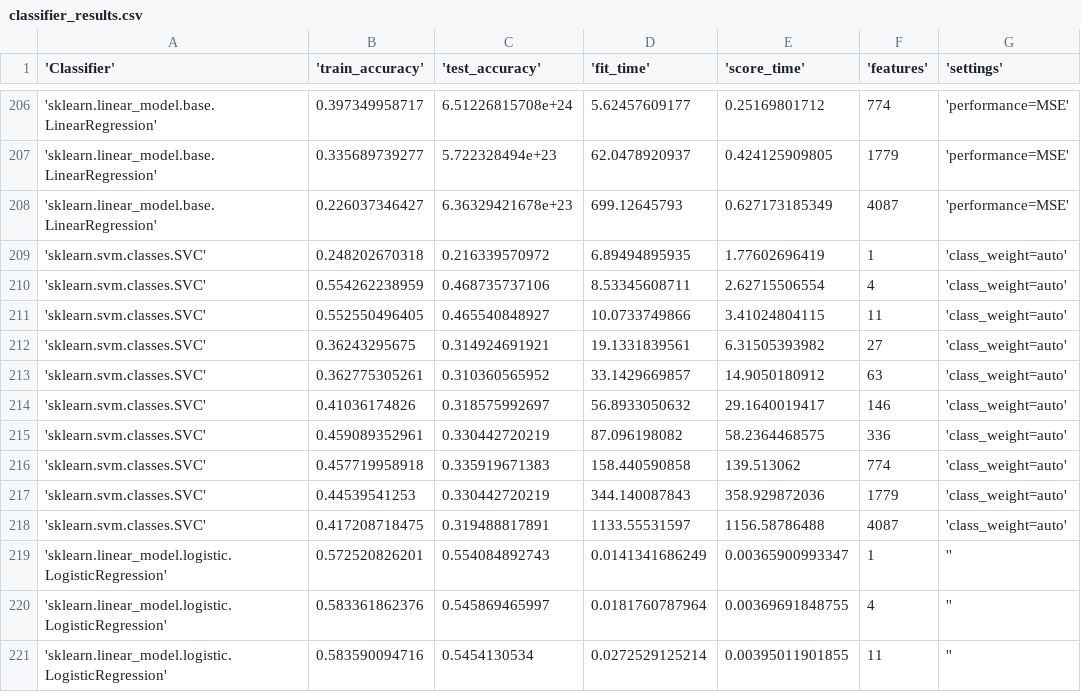
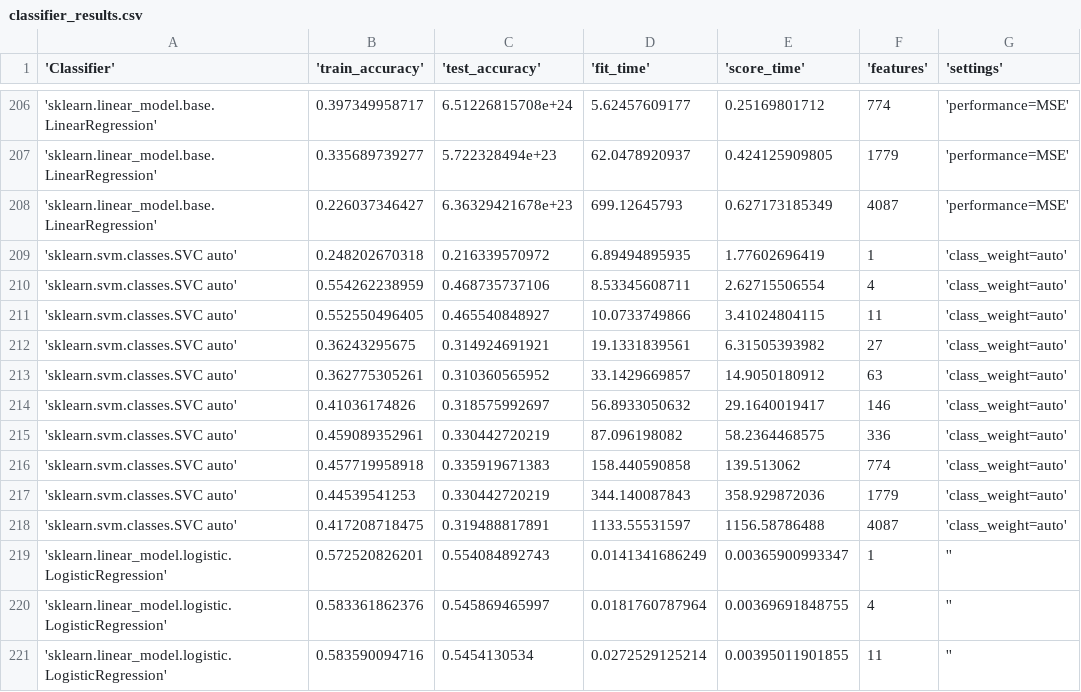
Before and after one commit to HarrieO/Natural-Language-Processing-1, a CSV file: results/classifier_results.csv, drawn as a sheet; only a part is shown, gaps mark what is left out.

Commit message:
Made results file readable by plot scripts

```diff
--- a/results/classifier_results.csv
+++ b/results/classifier_results.csv
@@ -208,12 +208,12 @@
 'sklearn.linear_model.base.LinearRegression',0.226037346427,6.36329421678e+23,699.12645793,0.627173185349,4087,'performance=MSE'
-'sklearn.svm.classes.SVC',0.248202670318,0.216339570972,6.89494895935,1.77602696419,1,'class_weight=auto'
-'sklearn.svm.classes.SVC',0.554262238959,0.468735737106,8.53345608711,2.62715506554,4,'class_weight=auto'
-'sklearn.svm.classes.SVC',0.552550496405,0.465540848927,10.0733749866,3.41024804115,11,'class_weight=auto'
-'sklearn.svm.classes.SVC',0.36243295675,0.314924691921,19.1331839561,6.31505393982,27,'class_weight=auto'
-'sklearn.svm.classes.SVC',0.362775305261,0.310360565952,33.1429669857,14.9050180912,63,'class_weight=auto'
-'sklearn.svm.classes.SVC',0.41036174826,0.318575992697,56.8933050632,29.1640019417,146,'class_weight=auto'
-'sklearn.svm.classes.SVC',0.459089352961,0.330442720219,87.096198082,58.2364468575,336,'class_weight=auto'
-'sklearn.svm.classes.SVC',0.457719958918,0.335919671383,158.440590858,139.513062,774,'class_weight=auto'
-'sklearn.svm.classes.SVC',0.44539541253,0.330442720219,344.140087843,358.929872036,1779,'class_weight=auto'
-'sklearn.svm.classes.SVC',0.417208718475,0.319488817891,1133.55531597,1156.58786488,4087,'class_weight=auto'
+'sklearn.svm.classes.SVC auto',0.248202670318,0.216339570972,6.89494895935,1.77602696419,1,'class_weight=auto'
+'sklearn.svm.classes.SVC auto',0.554262238959,0.468735737106,8.53345608711,2.62715506554,4,'class_weight=auto'
+'sklearn.svm.classes.SVC auto',0.552550496405,0.465540848927,10.0733749866,3.41024804115,11,'class_weight=auto'
+'sklearn.svm.classes.SVC auto',0.36243295675,0.314924691921,19.1331839561,6.31505393982,27,'class_weight=auto'
+'sklearn.svm.classes.SVC auto',0.362775305261,0.310360565952,33.1429669857,14.9050180912,63,'class_weight=auto'
+'sklearn.svm.classes.SVC auto',0.41036174826,0.318575992697,56.8933050632,29.1640019417,146,'class_weight=auto'
+'sklearn.svm.classes.SVC auto',0.459089352961,0.330442720219,87.096198082,58.2364468575,336,'class_weight=auto'
+'sklearn.svm.classes.SVC auto',0.457719958918,0.335919671383,158.440590858,139.513062,774,'class_weight=auto'
+'sklearn.svm.classes.SVC auto',0.44539541253,0.330442720219,344.140087843,358.929872036,1779,'class_weight=auto'
+'sklearn.svm.classes.SVC auto',0.417208718475,0.319488817891,1133.55531597,1156.58786488,4087,'class_weight=auto'
 'sklearn.linear_model.logistic.LogisticRegression',0.572520826201,0.554084892743,0.0141341686249,0.00365900993347,1,''
```
